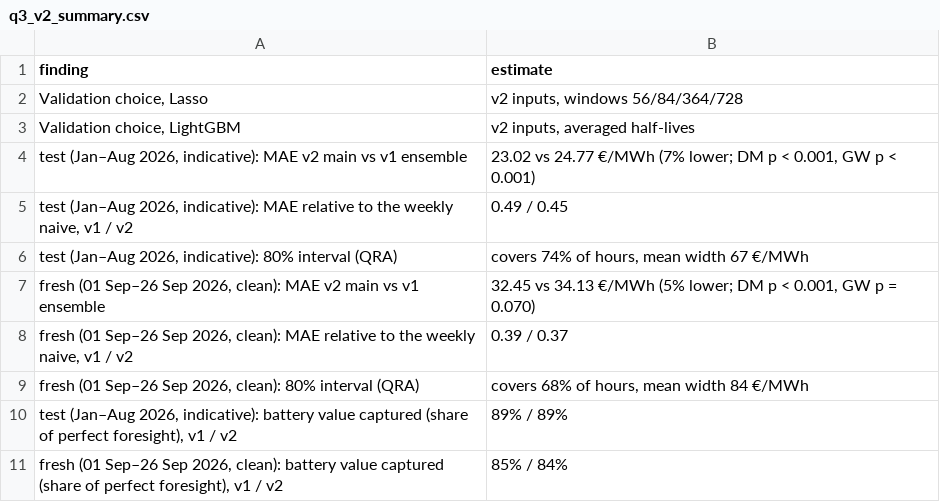
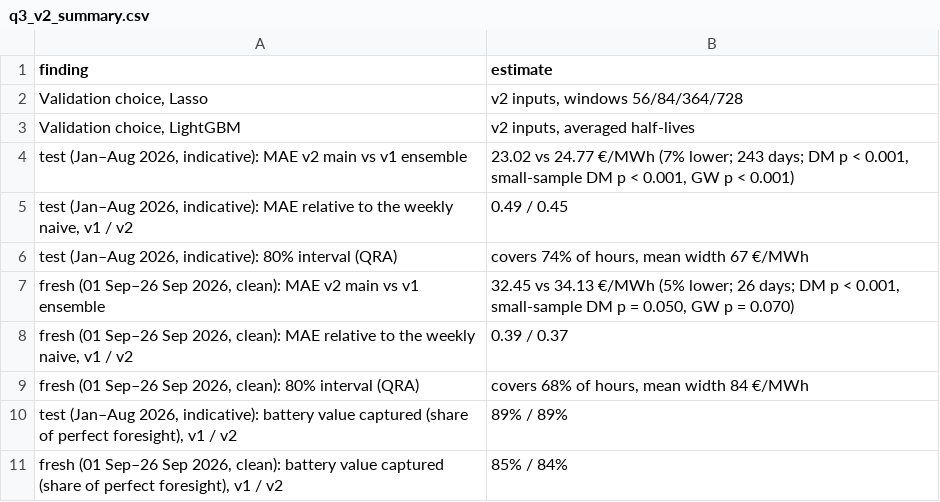
Before and after one commit to MangirdasMikalkenas/Weather_as_a_price_driver_-_Lithuanian_day-ahead_power_prices-_2023-2026, a CSV file: figures/q3_v2_summary.csv, drawn as a sheet.

```diff
--- a/figures/q3_v2_summary.csv
+++ b/figures/q3_v2_summary.csv
@@ -3,6 +3,6 @@ finding,estimate
 "Validation choice, LightGBM","v2 inputs, averaged half-lives"
-"test (Jan–Aug 2026, indicative): MAE v2 main vs v1 ensemble","23.02 vs 24.77 €/MWh (7% lower; DM p < 0.001, GW p < 0.001)"
+"test (Jan–Aug 2026, indicative): MAE v2 main vs v1 ensemble","23.02 vs 24.77 €/MWh (7% lower; 243 days; DM p < 0.001, small-sample DM p < 0.001, GW p < 0.001)"
 "test (Jan–Aug 2026, indicative): MAE relative to the weekly naive, v1 / v2",0.49 / 0.45
 "test (Jan–Aug 2026, indicative): 80% interval (QRA)","covers 74% of hours, mean width 67 €/MWh"
-"fresh (01 Sep–26 Sep 2026, clean): MAE v2 main vs v1 ensemble","32.45 vs 34.13 €/MWh (5% lower; DM p < 0.001, GW p = 0.070)"
+"fresh (01 Sep–26 Sep 2026, clean): MAE v2 main vs v1 ensemble","32.45 vs 34.13 €/MWh (5% lower; 26 days; DM p < 0.001, small-sample DM p = 0.050, GW p = 0.070)"
 "fresh (01 Sep–26 Sep 2026, clean): MAE relative to the weekly naive, v1 / v2",0.39 / 0.37
```
Also changed, not shown: figures/q5_summary.csv, 15 other files.
